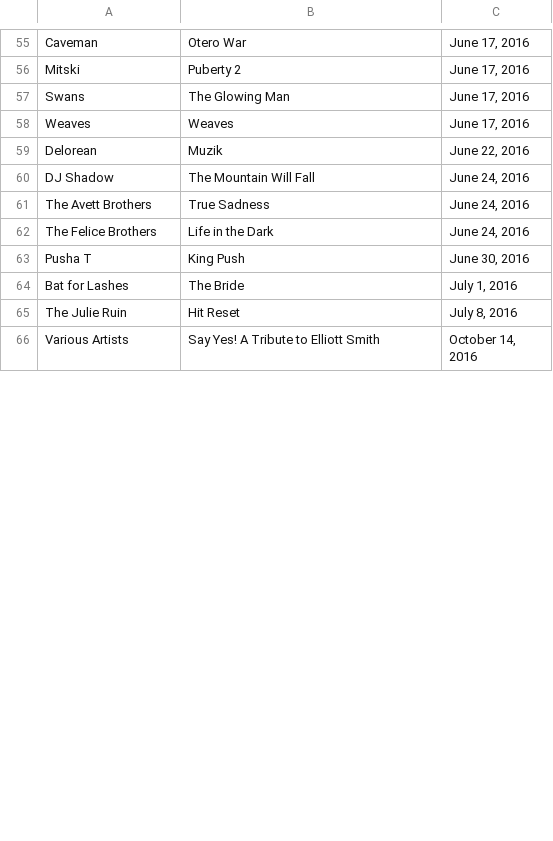
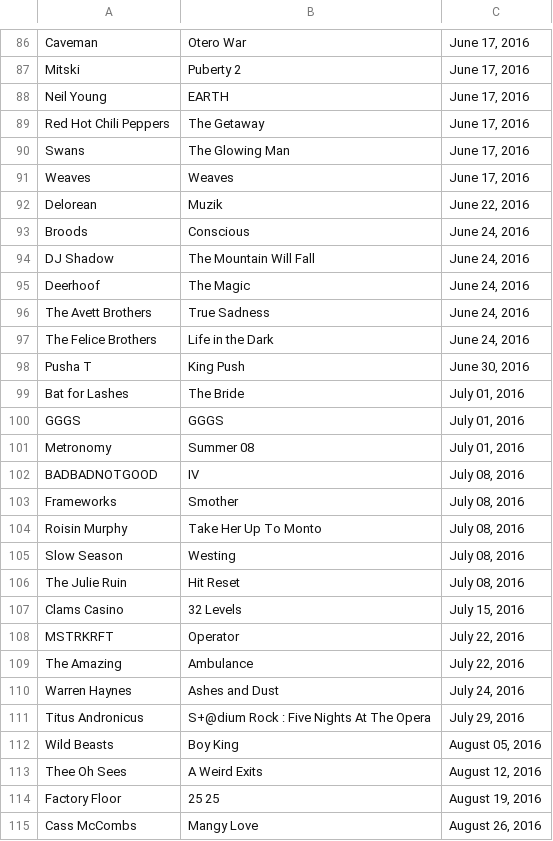
Before and after one commit to slstarnes/cos-ur-scraper, a CSV file: albums.csv, drawn as a sheet; only a part is shown, gaps mark what is left out; the shorter side is filled out with more unchanged rows; the diff covers the shown part only.

Commit message:
latest albums.csv

```diff
--- a/albums.csv
+++ b/albums.csv
@@ -56,2 +87,4 @@ Caveman,Otero War,"June 17, 2016"
 Mitski,Puberty 2,"June 17, 2016"
+Neil Young,EARTH,"June 17, 2016"
+Red Hot Chili Peppers,The Getaway,"June 17, 2016"
 Swans,The Glowing Man,"June 17, 2016"
@@ -59,3 +92,5 @@ Weaves,Weaves,"June 17, 2016"
 Delorean,Muzik,"June 22, 2016"
+Broods,Conscious,"June 24, 2016"
 DJ Shadow,The Mountain Will Fall,"June 24, 2016"
+Deerhoof,The Magic,"June 24, 2016"
 The Avett Brothers,True Sadness,"June 24, 2016"
@@ -63,3 +98,18 @@ The Felice Brothers,Life in the Dark,"June 24, 2016"
 Pusha T,King Push,"June 30, 2016"
-Bat for Lashes,The Bride,"July 1, 2016"
-The Julie Ruin,Hit Reset,"July 8, 2016"
+Bat for Lashes,The Bride,"July 01, 2016"
+GGGS,GGGS,"July 01, 2016"
+Metronomy,Summer 08,"July 01, 2016"
+BADBADNOTGOOD,IV,"July 08, 2016"
+Frameworks,Smother,"July 08, 2016"
+Roisin Murphy,Take Her Up To Monto,"July 08, 2016"
+Slow Season,Westing,"July 08, 2016"
+The Julie Ruin,Hit Reset,"July 08, 2016"
+Clams Casino,32 Levels,"July 15, 2016"
+MSTRKRFT,Operator,"July 22, 2016"
+The Amazing,Ambulance,"July 22, 2016"
+Warren Haynes,Ashes and Dust,"July 24, 2016"
+Titus Andronicus,S+@dium Rock : Five Nights At The Opera,"July 29, 2016"
+Wild Beasts,Boy King,"August 05, 2016"
+Thee Oh Sees,A Weird Exits,"August 12, 2016"
+Factory Floor,25 25,"August 19, 2016"
+Cass McCombs,Mangy Love,"August 26, 2016"
```
Also changed, not shown: 31 added rows, 3 moved rows and 16 edited cells elsewhere in this file.
